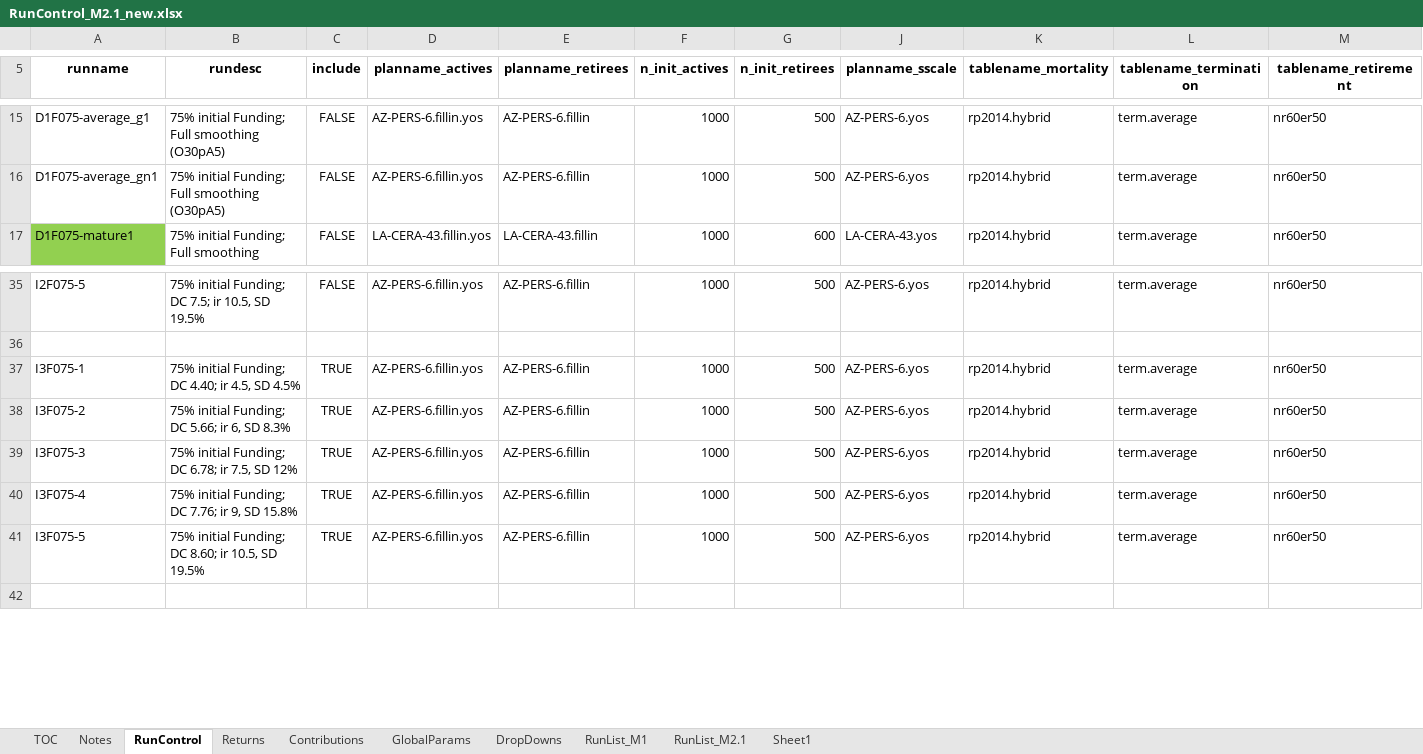
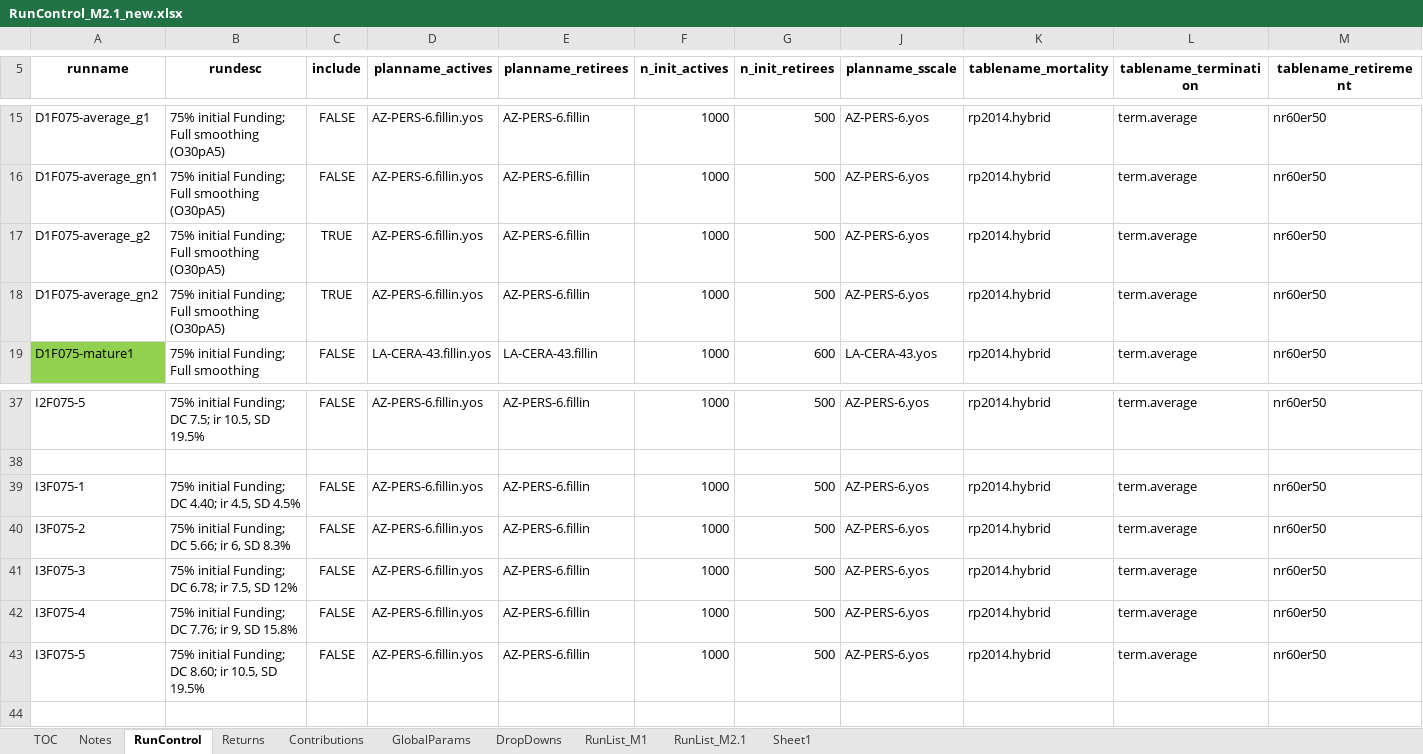
Before and after one commit to yimengyin16/Model_Main, an Excel workbook: IO_M2.1_new/RunControl_M2.1_new.xlsx, sheet RunControl, drawn as a sheet; only a part is shown, gaps mark what is left out; values as stored, in another font and other column widths than the file's, no borders; addresses are those after the commit; rows hold the shown columns only; the diff names each change by its address in the sheet, - before the commit and + after, or states it on an @@ line.

```diff
--- a/IO_M2.1_new/RunControl_M2.1_new.xlsx (sheet RunControl)
+++ b/IO_M2.1_new/RunControl_M2.1_new.xlsx (sheet RunControl)
+row 17: D1F075-average_g2 | 75% initial Funding; Full smoothing (O30pA5) | TRUE | AZ-PERS-6.fillin.yos | AZ-PERS-6.fillin | 1000 | 500 | AZ-PERS-6.yos | rp2014.hybrid | term.average | nr60er50
+row 18: D1F075-average_gn2 | 75% initial Funding; Full smoothing (O30pA5) | TRUE | AZ-PERS-6.fillin.yos | AZ-PERS-6.fillin | 1000 | 500 | AZ-PERS-6.yos | rp2014.hybrid | term.average | nr60er50
-C39:C43 (include): TRUE
+C39:C43 (include): FALSE
```
Also changed, not shown: hidden cells, IO_M1_new/RunControl_M1_new.xlsx, 3 other files.
